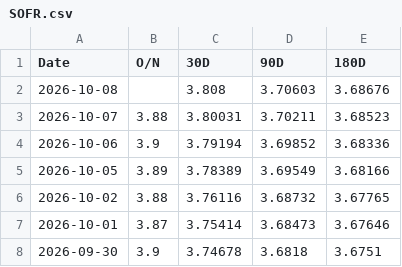
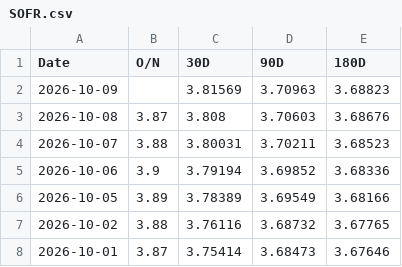
Before and after one commit to minjoukang-jpg/benchmarkrates, a CSV file: data/SOFR.csv, drawn as a sheet; only a part is shown; the shorter side is filled out with more unchanged rows.

Commit message:
Rates update 2026-10-10

```diff
--- a/data/SOFR.csv
+++ b/data/SOFR.csv
@@ -1,3 +1,4 @@
 Date,O/N,30D,90D,180D
-2026-10-08,,3.808,3.70603,3.68676
+2026-10-09,,3.81569,3.70963,3.68823
+2026-10-08,3.87,3.808,3.70603,3.68676
 2026-10-07,3.88,3.80031,3.70211,3.68523
```
